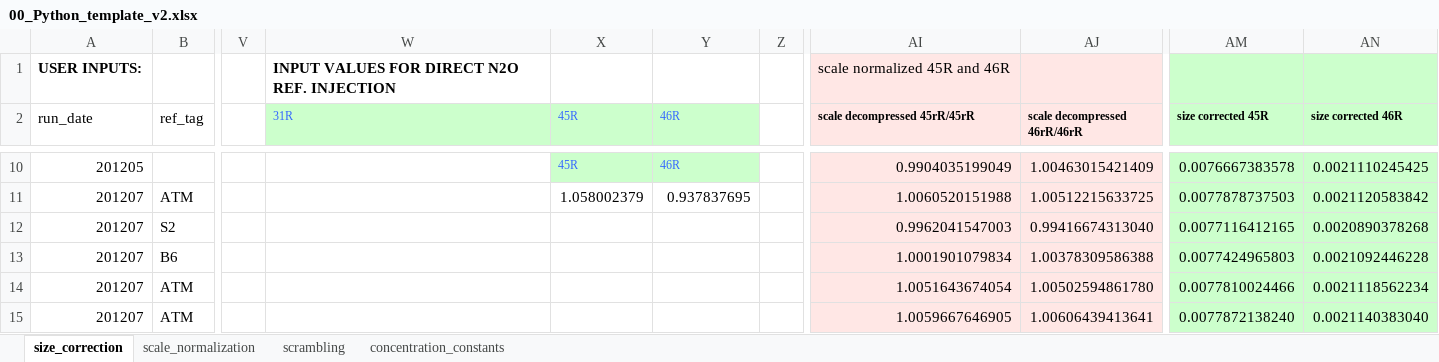
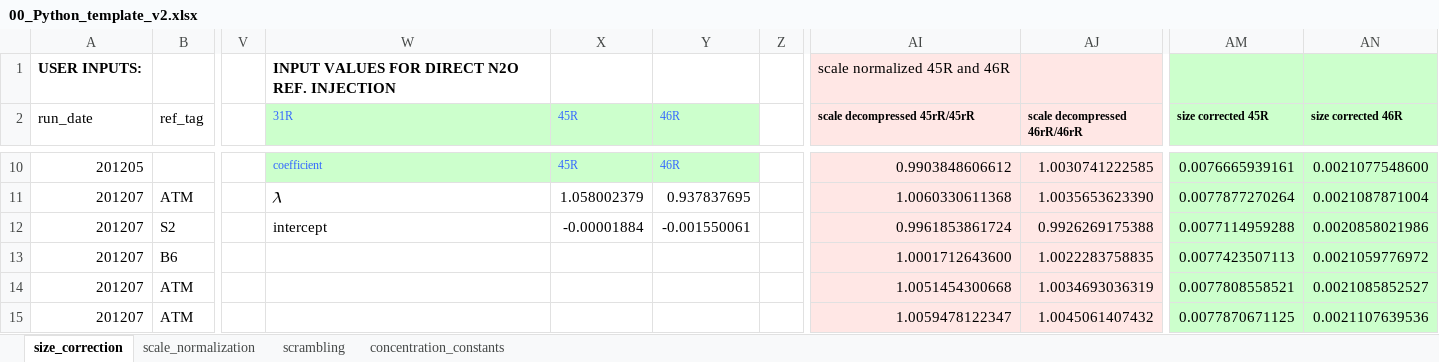
Before and after one commit to ckelly314/pyisotopomer, an Excel workbook: pyisotopomer_examples/00_Python_template_v2.xlsx, sheet size_correction, drawn as a sheet; only a part is shown, gaps mark what is left out; values as stored, in another font and other column widths than the file's, no borders; the diff covers the shown part only; the diff names each change by its address in the sheet, - before the commit and + after, or states it on an @@ line.

Commit message:
add version 3 of data corrections template with intercept for scale normalization

```diff
--- a/pyisotopomer_examples/00_Python_template_v2.xlsx (sheet size_correction)
+++ b/pyisotopomer_examples/00_Python_template_v2.xlsx (sheet size_correction)
-W10 (31R): (empty)
+W10 (31R): coefficient
-W10 fill: none
+W10 fill: #CCFFCC
-AI10 (scale decompressed 45rR/45rR): 0.9904035199049
+AI10 (scale decompressed 45rR/45rR): 0.9903848606612
-AJ10 (scale decompressed 46rR/46rR): 1.00463015421409
+AJ10 (scale decompressed 46rR/46rR): 1.0030741222585
-AM10 (size corrected 45R): 0.0076667383578
+AM10 (size corrected 45R): 0.0076665939161
-AN10 (size corrected 46R): 0.0021110245425
+AN10 (size corrected 46R): 0.0021077548600
-W11 (31R): (empty)
+W11 (31R): 𝜆
-AI11 (scale decompressed 45rR/45rR): 1.0060520151988
+AI11 (scale decompressed 45rR/45rR): 1.0060330611368
-AJ11 (scale decompressed 46rR/46rR): 1.00512215633725
+AJ11 (scale decompressed 46rR/46rR): 1.0035653623390
-AM11 (size corrected 45R): 0.0077878737503
+AM11 (size corrected 45R): 0.0077877270264
-AN11 (size corrected 46R): 0.0021120583842
+AN11 (size corrected 46R): 0.0021087871004
-W12 (31R): (empty)
+W12 (31R): intercept
-X12 (45R): (empty)
+X12 (45R): -0.00001884
-Y12 (46R): (empty)
+Y12 (46R): -0.001550061
-AI12 (scale decompressed 45rR/45rR): 0.9962041547003
+AI12 (scale decompressed 45rR/45rR): 0.9961853861724
-AJ12 (scale decompressed 46rR/46rR): 0.99416674313040
+AJ12 (scale decompressed 46rR/46rR): 0.9926269175388
-AM12 (size corrected 45R): 0.0077116412165
+AM12 (size corrected 45R): 0.0077114959288
-AN12 (size corrected 46R): 0.0020890378268
+AN12 (size corrected 46R): 0.0020858021986
-AI13 (scale decompressed 45rR/45rR): 1.0001901079834
+AI13 (scale decompressed 45rR/45rR): 1.0001712643600
-AJ13 (scale decompressed 46rR/46rR): 1.00378309586388
+AJ13 (scale decompressed 46rR/46rR): 1.0022283758835
-AM13 (size corrected 45R): 0.0077424965803
+AM13 (size corrected 45R): 0.0077423507113
-AN13 (size corrected 46R): 0.0021092446228
+AN13 (size corrected 46R): 0.0021059776972
-AI14 (scale decompressed 45rR/45rR): 1.0051643674054
+AI14 (scale decompressed 45rR/45rR): 1.0051454300668
-AJ14 (scale decompressed 46rR/46rR): 1.00502594861780
+AJ14 (scale decompressed 46rR/46rR): 1.0034693036319
-AM14 (size corrected 45R): 0.0077810024466
+AM14 (size corrected 45R): 0.0077808558521
-AN14 (size corrected 46R): 0.0021118562234
+AN14 (size corrected 46R): 0.0021085852527
-AI15 (scale decompressed 45rR/45rR): 1.0059667646905
+AI15 (scale decompressed 45rR/45rR): 1.0059478122347
-AJ15 (scale decompressed 46rR/46rR): 1.00606439413641
+AJ15 (scale decompressed 46rR/46rR): 1.0045061407432
-AM15 (size corrected 45R): 0.0077872138240
+AM15 (size corrected 45R): 0.0077870671125
-AN15 (size corrected 46R): 0.0021140383040
+AN15 (size corrected 46R): 0.0021107639536
```
Also changed, not shown: 38 edited cells elsewhere in this sheet, sheet scale_normalization, formulas that keep their value, 3 other files.
